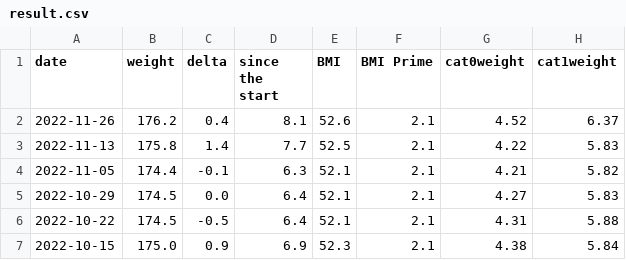
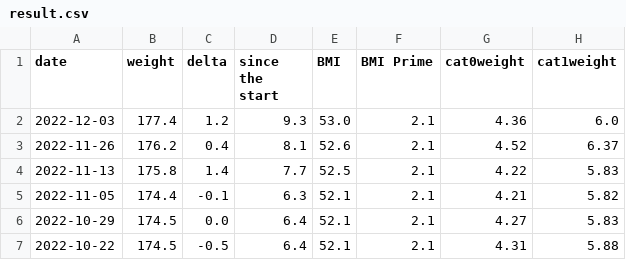
Before and after one commit to kbaikov/weight, a CSV file: result.csv, drawn as a sheet; only a part is shown; the shorter side is filled out with more unchanged rows.

Commit message:
2022-W49 update

```diff
--- a/result.csv
+++ b/result.csv
@@ -1,2 +1,3 @@
 date,weight,delta,since the start,BMI,BMI Prime,cat0weight,cat1weight
+2022-12-03,177.4,1.2,9.3,53.0,2.1,4.36,6.0
 2022-11-26,176.2,0.4,8.1,52.6,2.1,4.52,6.37
```
